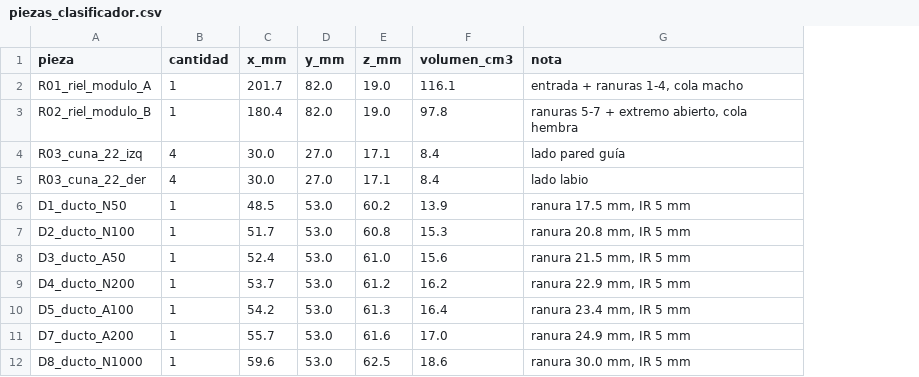
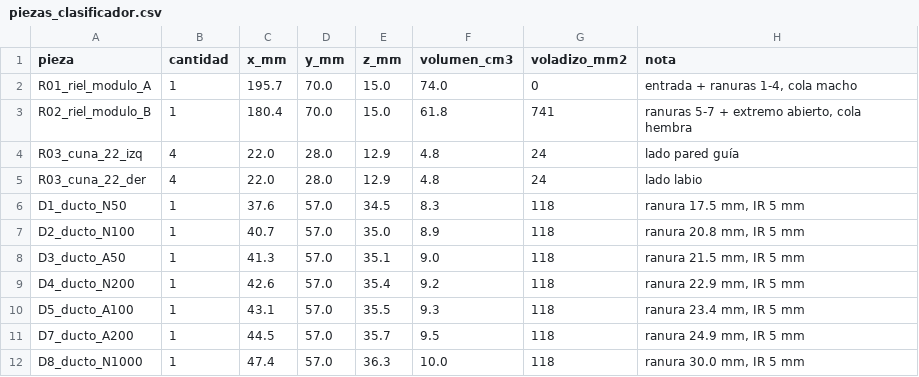
Before and after one commit to Johan-C777/coin-sorting-robot-pybullet, a CSV file: hardware/stl/piezas_clasificador.csv, drawn as a sheet; only a part is shown; the diff covers the shown part only; the diff names each change by its address in the sheet, - before the commit and + after, or states it on an @@ line.

```diff
--- a/hardware/stl/piezas_clasificador.csv
+++ b/hardware/stl/piezas_clasificador.csv
+column G (voladizo_mm2), rows 2-12: 0 | 741 | 24 | 24 | 118 | 118 | 118 | 118 | 118 | 118 | 118
-C2 (x_mm): 201.7
+C2 (x_mm): 195.7
-D2:D3 (y_mm): 82.0
+D2:D3 (y_mm): 70.0
-E2:E3 (z_mm): 19.0
+E2:E3 (z_mm): 15.0
-F2 (volumen_cm3): 116.1
+F2 (volumen_cm3): 74.0
-F3 (volumen_cm3): 97.8
+F3 (volumen_cm3): 61.8
-C4:C5 (x_mm): 30.0
+C4:C5 (x_mm): 22.0
-D4:D5 (y_mm): 27.0
+D4:D5 (y_mm): 28.0
-E4:E5 (z_mm): 17.1
+E4:E5 (z_mm): 12.9
-F4:F5 (volumen_cm3): 8.4
+F4:F5 (volumen_cm3): 4.8
-C6 (x_mm): 48.5
+C6 (x_mm): 37.6
-D6:D12 (y_mm): 53.0
+D6:D12 (y_mm): 57.0
-E6 (z_mm): 60.2
+E6 (z_mm): 34.5
-F6 (volumen_cm3): 13.9
+F6 (volumen_cm3): 8.3
-C7 (x_mm): 51.7
+C7 (x_mm): 40.7
-E7 (z_mm): 60.8
+E7 (z_mm): 35.0
-F7 (volumen_cm3): 15.3
+F7 (volumen_cm3): 8.9
-C8 (x_mm): 52.4
+C8 (x_mm): 41.3
-E8 (z_mm): 61.0
+E8 (z_mm): 35.1
-F8 (volumen_cm3): 15.6
+F8 (volumen_cm3): 9.0
-C9 (x_mm): 53.7
+C9 (x_mm): 42.6
-E9 (z_mm): 61.2
+E9 (z_mm): 35.4
-F9 (volumen_cm3): 16.2
+F9 (volumen_cm3): 9.2
-C10 (x_mm): 54.2
+C10 (x_mm): 43.1
-E10 (z_mm): 61.3
+E10 (z_mm): 35.5
-F10 (volumen_cm3): 16.4
+F10 (volumen_cm3): 9.3
-C11 (x_mm): 55.7
+C11 (x_mm): 44.5
-E11 (z_mm): 61.6
+E11 (z_mm): 35.7
-F11 (volumen_cm3): 17.0
+F11 (volumen_cm3): 9.5
-C12 (x_mm): 59.6
+C12 (x_mm): 47.4
-E12 (z_mm): 62.5
+E12 (z_mm): 36.3
-F12 (volumen_cm3): 18.6
+F12 (volumen_cm3): 10.0
```
Also changed, not shown: 20 edited cells elsewhere in this file, 18 other files.
